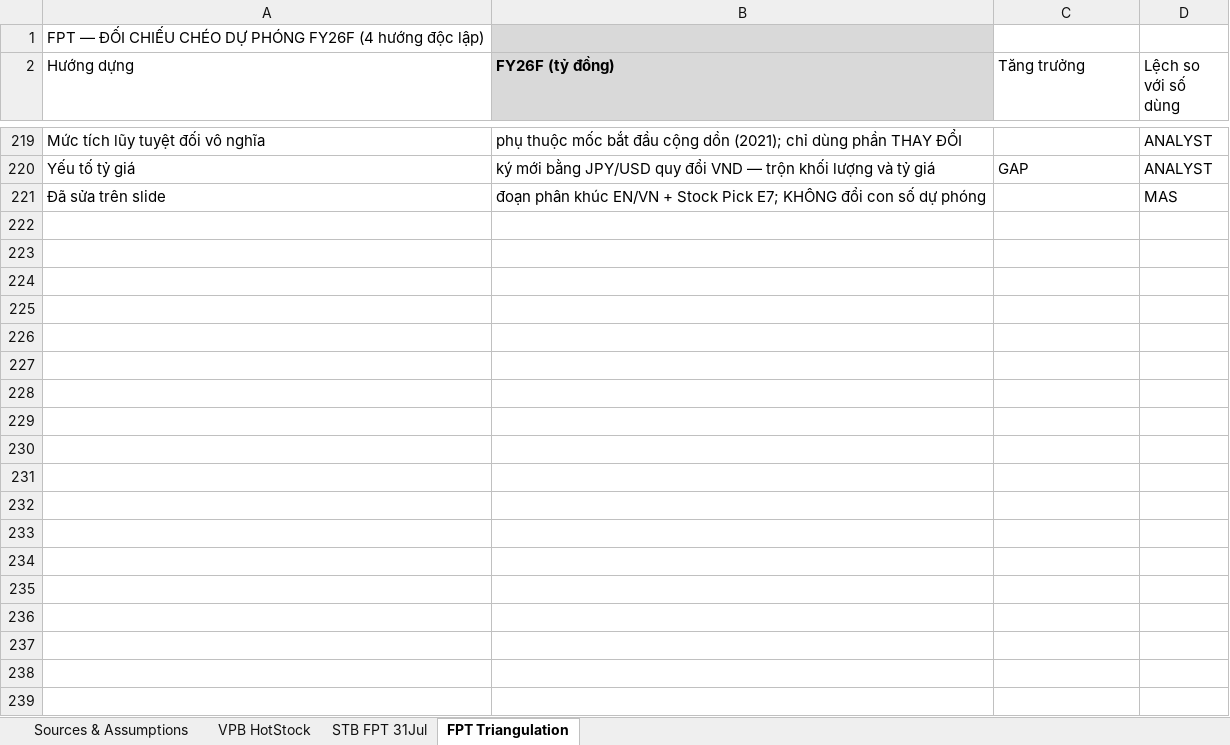
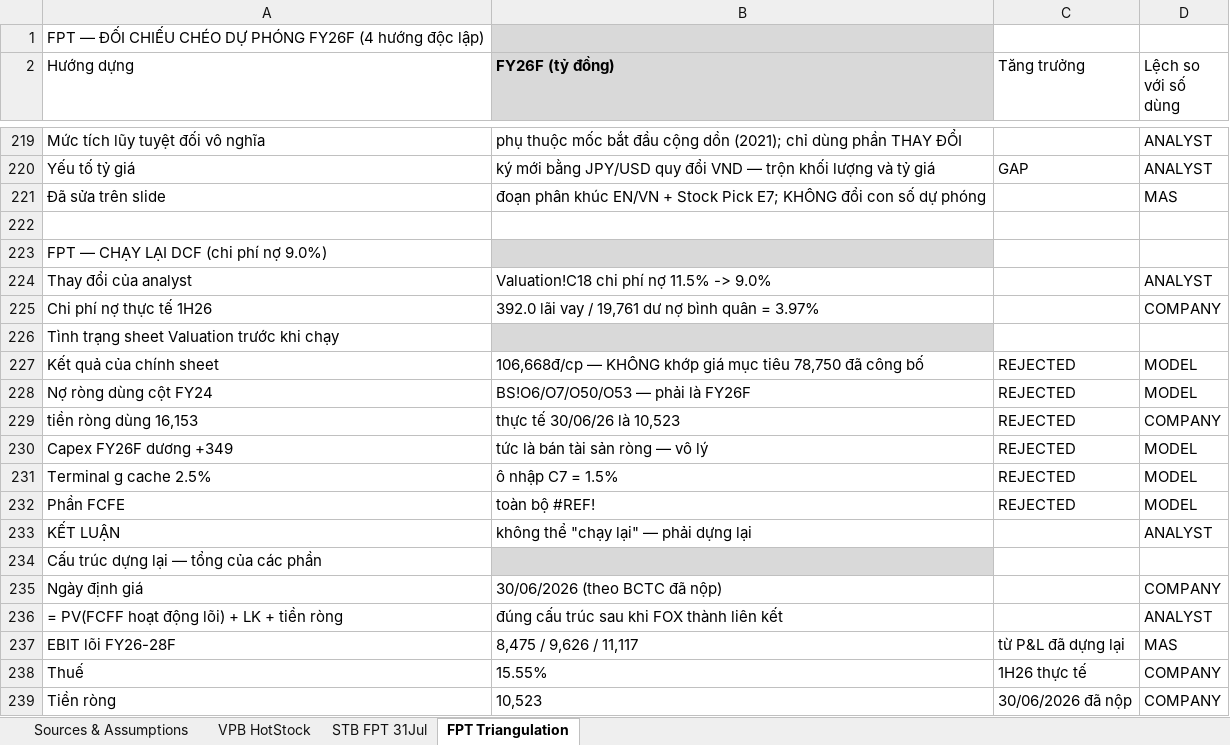
Before and after one commit to datquanton/verbose-guide, an Excel workbook: INTERNAL_Sources_and_Assumptions_Aug26.xlsx, sheet FPT Triangulation, drawn as a sheet; only a part is shown, gaps mark what is left out; values as stored, in another font and other column widths than the file's, no borders; formulas without a stored value are shown as written; the diff covers the shown part only; the diff names each change by its address in the sheet, - before the commit and + after, or states it on an @@ line.

```diff
--- a/INTERNAL_Sources_and_Assumptions_Aug26.xlsx (sheet FPT Triangulation)
+++ b/INTERNAL_Sources_and_Assumptions_Aug26.xlsx (sheet FPT Triangulation)
+row 222: (empty)
+row 223: FPT — CHẠY LẠI DCF (chi phí nợ 9.0%)
+row 224: Thay đổi của analyst | Valuation!C18 chi phí nợ 11.5% -> 9.0% |  | ANALYST
+row 225: Chi phí nợ thực tế 1H26 | 392.0 lãi vay / 19,761 dư nợ bình quân = 3.97% |  | COMPANY
+row 226: Tình trạng sheet Valuation trước khi chạy
+row 227: Kết quả của chính sheet | 106,668đ/cp — KHÔNG khớp giá mục tiêu 78,750 đã công bố | REJECTED | MODEL
+row 228: Nợ ròng dùng cột FY24 | BS!O6/O7/O50/O53 — phải là FY26F | REJECTED | MODEL
+row 229: tiền ròng dùng 16,153 | thực tế 30/06/26 là 10,523 | REJECTED | COMPANY
+row 230: Capex FY26F dương +349 | tức là bán tài sản ròng — vô lý | REJECTED | MODEL
+row 231: Terminal g cache 2.5% | ô nhập C7 = 1.5% | REJECTED | MODEL
+row 232: Phần FCFE | toàn bộ #REF! | REJECTED | MODEL
+row 233: KẾT LUẬN | không thể "chạy lại" — phải dựng lại |  | ANALYST
+row 234: Cấu trúc dựng lại — tổng của các phần
+row 235: Ngày định giá | 30/06/2026 (theo BCTC đã nộp) |  | COMPANY
+row 236: = PV(FCFF hoạt động lõi) + LK + tiền ròng | đúng cấu trúc sau khi FOX thành liên kết |  | ANALYST
+row 237: EBIT lõi FY26-28F | 8,475 / 9,626 / 11,117 | từ P&L đã dựng lại | MAS
+row 238: Thuế | 15.55% | 1H26 thực tế | COMPANY
+row 239: Tiền ròng | 10,523 | 30/06/2026 đã nộp | COMPANY
```
Also changed, not shown: 24 added rows elsewhere in this sheet, 2 other files.
